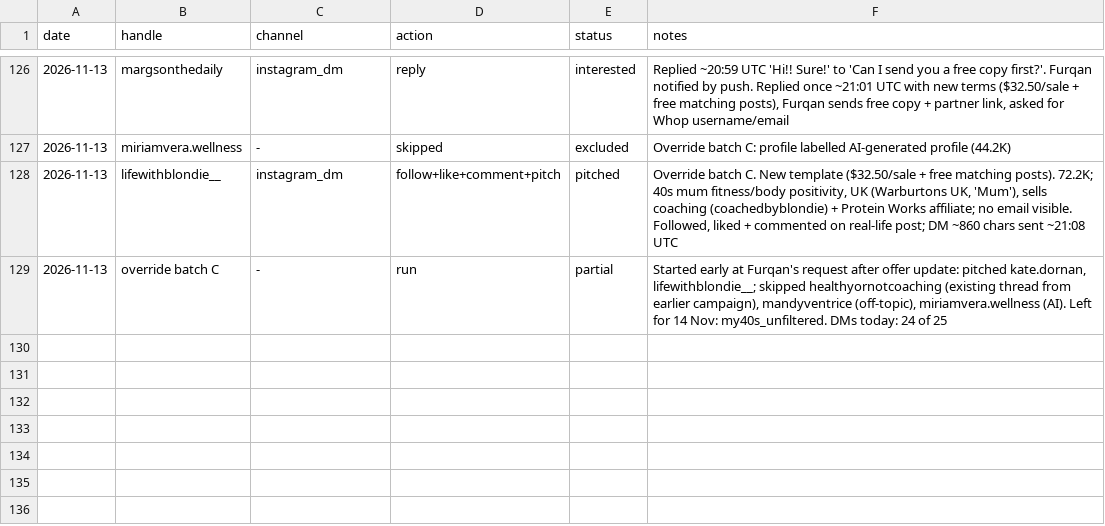
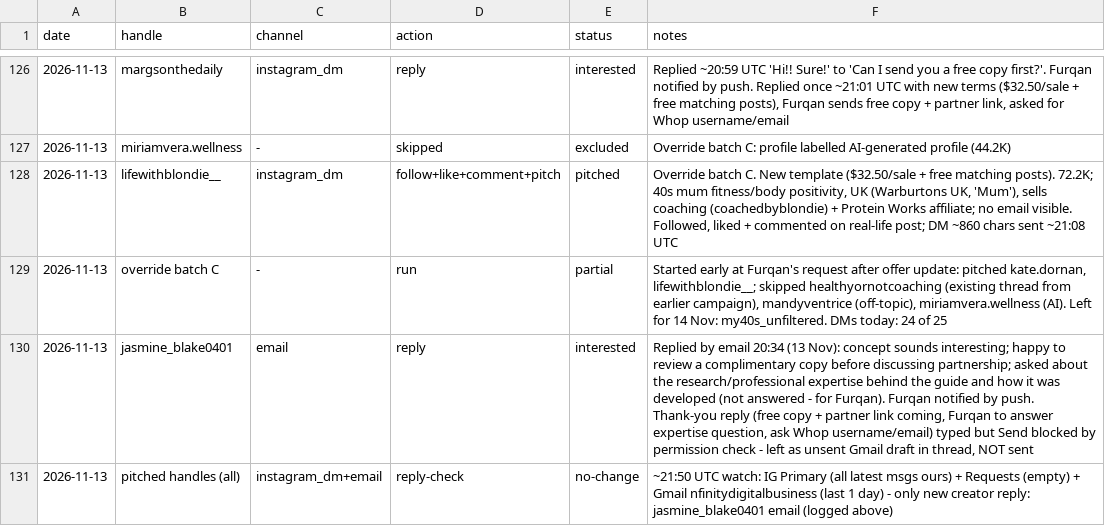
Before and after one commit to furqanaq/meriandcalm-social-instagram, a CSV file: outreach/outreach-log.csv, drawn as a sheet; only a part is shown, gaps mark what is left out; the diff names each change by its address in the sheet, - before the commit and + after, or states it on an @@ line.

```diff
--- a/outreach/outreach-log.csv
+++ b/outreach/outreach-log.csv
+row 130: 2026-11-13 | jasmine_blake0401 | email | reply | interested | Replied by email 20:34 (13 Nov): concept sounds interesting; happy to review a complimentary copy before discussing partnership; asked about the research/professional expertise behind the guide and how it was developed (not answered - for Furqan). Furqan notified by push. Thank-you reply (free copy + partner link coming, Furqan to answer expertise question, ask Whop username/email) typed but Send blocked by permission check - left as unsent Gmail draft in thread, NOT sent
+row 131: 2026-11-13 | pitched handles (all) | instagram_dm+email | reply-check | no-change | ~21:50 UTC watch: IG Primary (all latest msgs ours) + Requests (empty) + Gmail nfinitydigitalbusiness (last 1 day) - only new creator reply: jasmine_blake0401 email (logged above)
```
